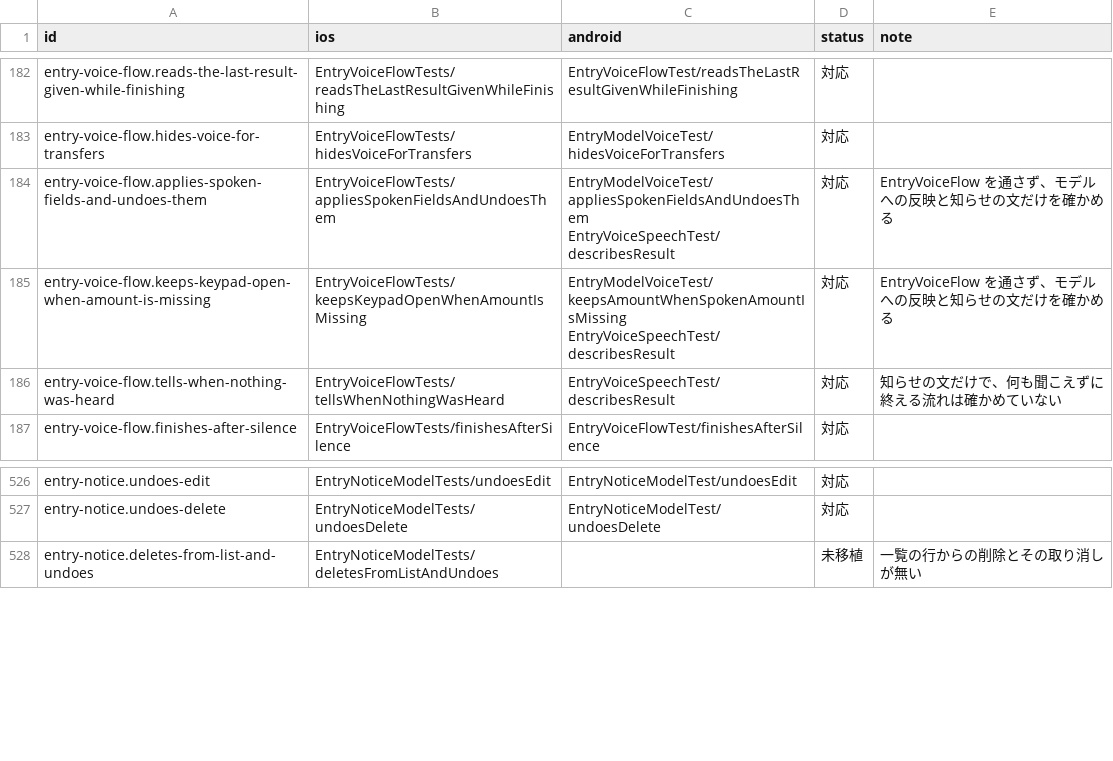
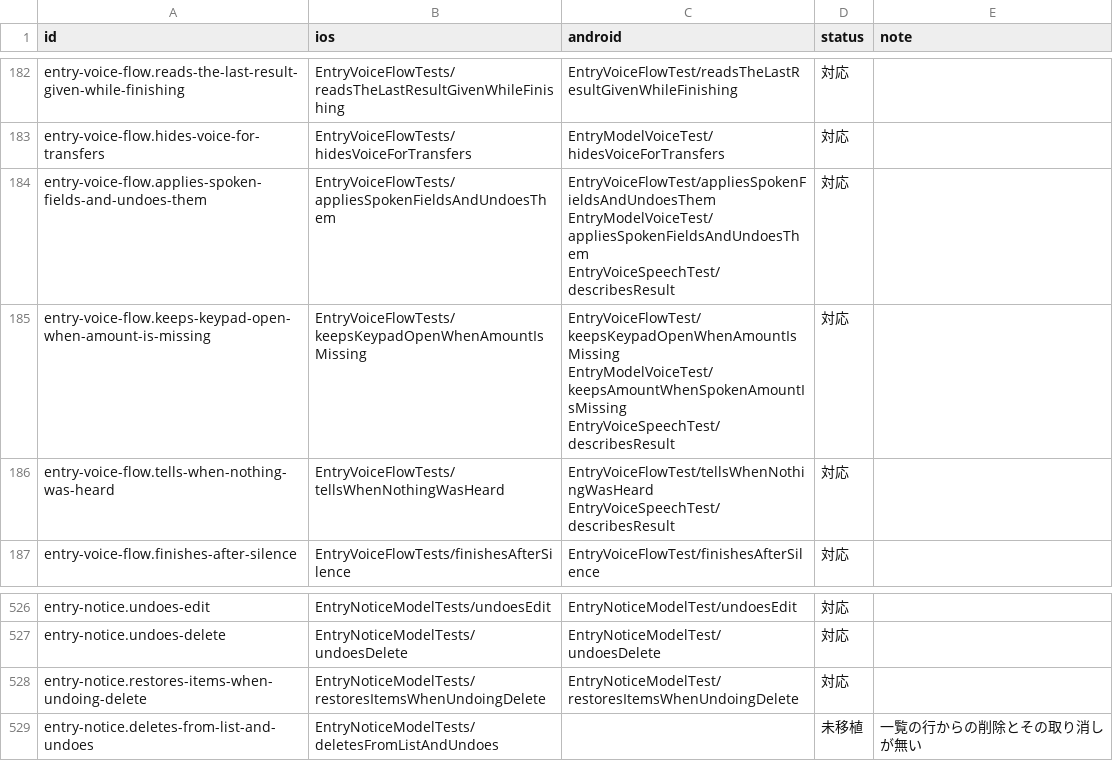
Before and after one commit to yossibank/kakeibot, a TSV file: spec/scenarios/models.tsv, drawn as a sheet; only a part is shown, gaps mark what is left out.

```diff
--- a/spec/scenarios/models.tsv
+++ b/spec/scenarios/models.tsv
@@ -183,5 +183,5 @@ entry-voice-flow.reads-the-last-result-given-while-finishing	EntryVoiceFlowTests
 entry-voice-flow.hides-voice-for-transfers	EntryVoiceFlowTests/hidesVoiceForTransfers	EntryModelVoiceTest/hidesVoiceForTransfers	対応	
-entry-voice-flow.applies-spoken-fields-and-undoes-them	EntryVoiceFlowTests/appliesSpokenFieldsAndUndoesThem	EntryModelVoiceTest/appliesSpokenFieldsAndUndoesThem EntryVoiceSpeechTest/describesResult	対応	EntryVoiceFlow を通さず、モデルへの反映と知らせの文だけを確かめる
-entry-voice-flow.keeps-keypad-open-when-amount-is-missing	EntryVoiceFlowTests/keepsKeypadOpenWhenAmountIsMissing	EntryModelVoiceTest/keepsAmountWhenSpokenAmountIsMissing EntryVoiceSpeechTest/describesResult	対応	EntryVoiceFlow を通さず、モデルへの反映と知らせの文だけを確かめる
-entry-voice-flow.tells-when-nothing-was-heard	EntryVoiceFlowTests/tellsWhenNothingWasHeard	EntryVoiceSpeechTest/describesResult	対応	知らせの文だけで、何も聞こえずに終える流れは確かめていない
+entry-voice-flow.applies-spoken-fields-and-undoes-them	EntryVoiceFlowTests/appliesSpokenFieldsAndUndoesThem	EntryVoiceFlowTest/appliesSpokenFieldsAndUndoesThem EntryModelVoiceTest/appliesSpokenFieldsAndUndoesThem EntryVoiceSpeechTest/describesResult	対応	
+entry-voice-flow.keeps-keypad-open-when-amount-is-missing	EntryVoiceFlowTests/keepsKeypadOpenWhenAmountIsMissing	EntryVoiceFlowTest/keepsKeypadOpenWhenAmountIsMissing EntryModelVoiceTest/keepsAmountWhenSpokenAmountIsMissing EntryVoiceSpeechTest/describesResult	対応	
+entry-voice-flow.tells-when-nothing-was-heard	EntryVoiceFlowTests/tellsWhenNothingWasHeard	EntryVoiceFlowTest/tellsWhenNothingWasHeard EntryVoiceSpeechTest/describesResult	対応	
 entry-voice-flow.finishes-after-silence	EntryVoiceFlowTests/finishesAfterSilence	EntryVoiceFlowTest/finishesAfterSilence	対応	
@@ -527,2 +527,3 @@ entry-notice.undoes-edit	EntryNoticeModelTests/undoesEdit	EntryNoticeModelTest/u
 entry-notice.undoes-delete	EntryNoticeModelTests/undoesDelete	EntryNoticeModelTest/undoesDelete	対応	
+entry-notice.restores-items-when-undoing-delete	EntryNoticeModelTests/restoresItemsWhenUndoingDelete	EntryNoticeModelTest/restoresItemsWhenUndoingDelete	対応	
 entry-notice.deletes-from-list-and-undoes	EntryNoticeModelTests/deletesFromListAndUndoes		未移植	一覧の行からの削除とその取り消しが無い
```
Also changed, not shown: 9 other files.
